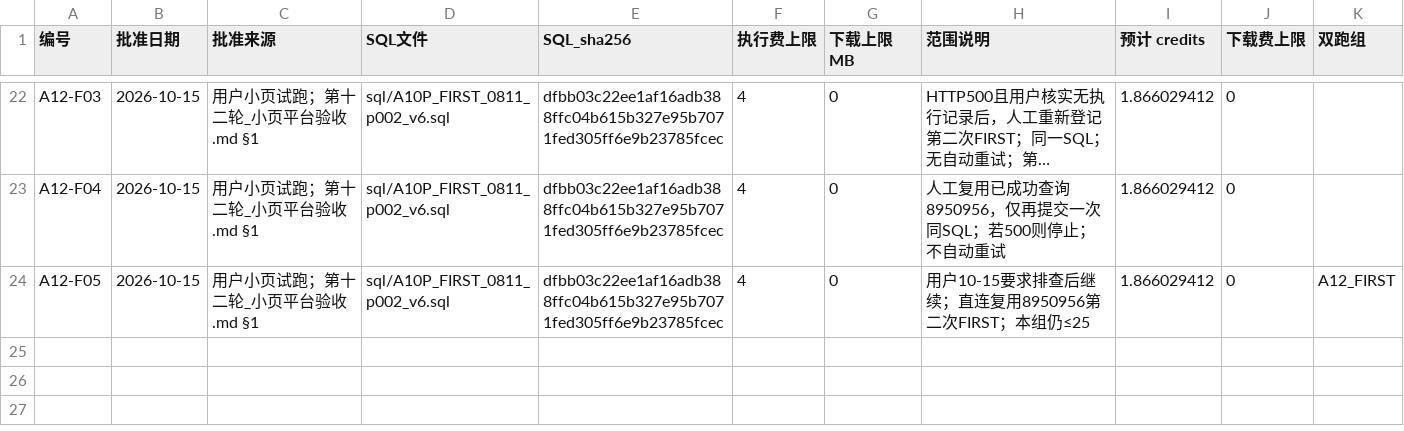
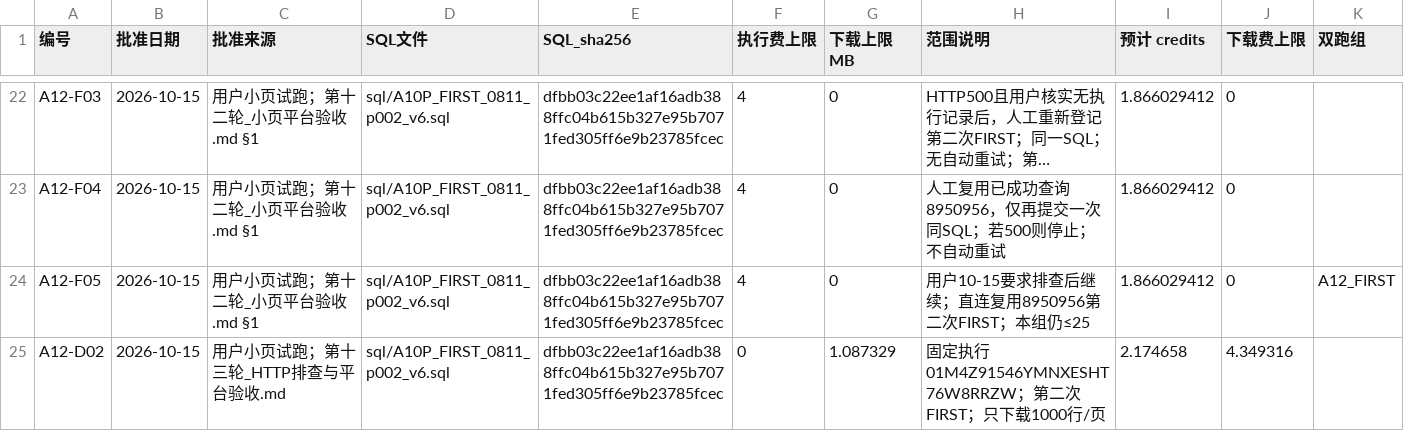
Before and after one commit to wypppp/crypto, a CSV file: RT/1_实验/pump全程_钱流向谁完整账_DQ-43/runs/付费批准.csv, drawn as a sheet; only a part is shown, gaps mark what is left out; long unchanged cells end in …; the diff names each change by its address in the sheet, - before the commit and + after, or states it on an @@ line.

Commit message:
第二次FIRST直连完成，结算后登记固定执行的小页下载

```diff
--- a/RT/1_实验/pump全程_钱流向谁完整账_DQ-43/runs/付费批准.csv
+++ b/RT/1_实验/pump全程_钱流向谁完整账_DQ-43/runs/付费批准.csv
+row 25: A12-D02 | 2026-10-15 | 用户小页试跑；第十三轮_HTTP排查与平台验收.md | sql/A10P_FIRST_0811_p002_v6.sql | dfbb03c22ee1af16adb388ffc04b615b327e95b7071fed305ff6e9b23785fcec | 0 | 1.087329 | 固定执行01M4Z91546YMNXESHT76W8RRZW；第二次FIRST；只下载1000行/页 | 2.174658 | 4.349316
```
Also changed, not shown: RT/1_实验/pump全程_钱流向谁完整账_DQ-43/runs/dune_ledger.csv, RT/1_实验/pump全程_钱流向谁完整账_DQ-43/runs/付费实耗.csv, 8 other files.
